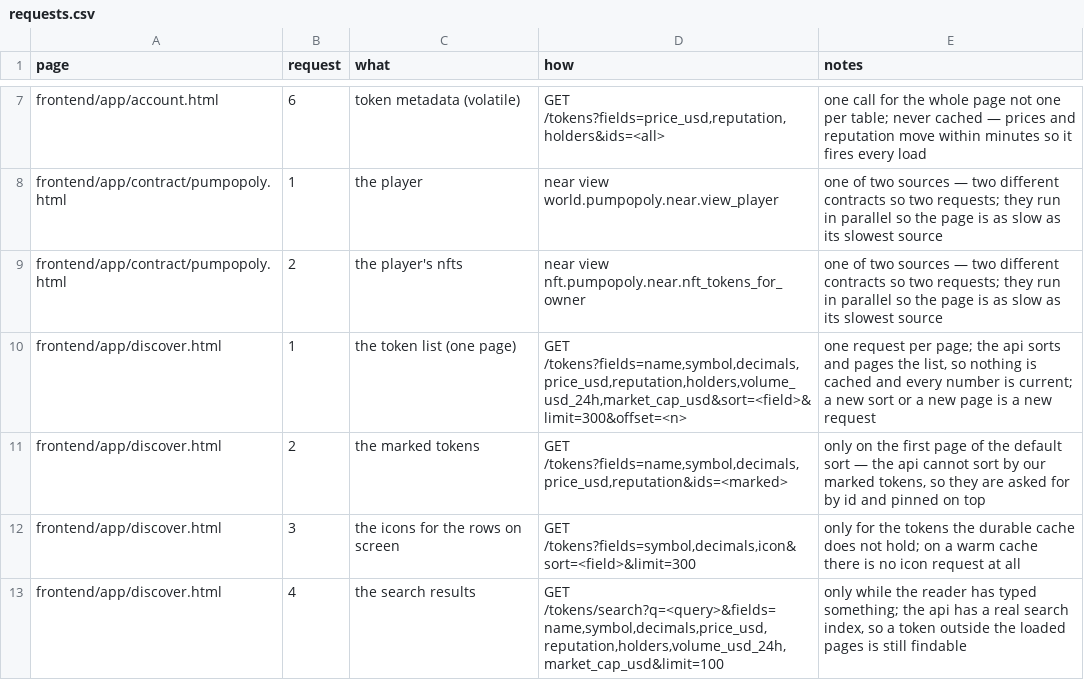
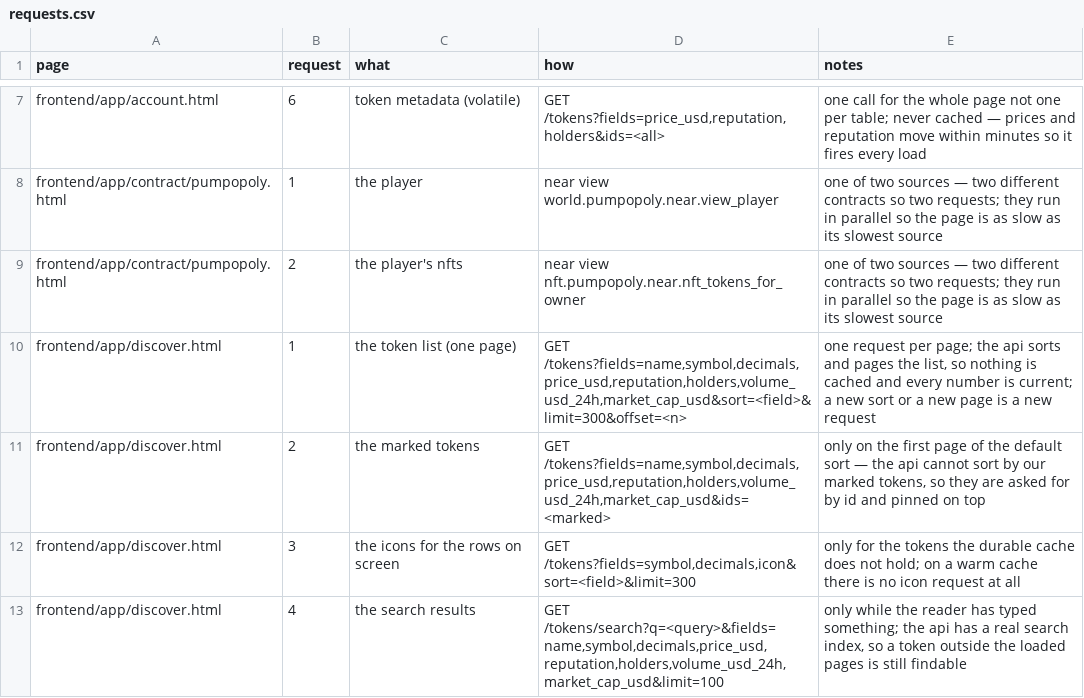
Before and after one commit to huggiesdotnear/huggies-rex-engine, a CSV file: DOCS/PAGES/requests.csv, drawn as a sheet; only a part is shown, gaps mark what is left out.

Commit message:
discover: fix the sort direction, the search, and the marked tokens
three problems on the discover page, all found by driving it in a
browser:

1. the direction button did nothing. the store remembered the sort but
   not the direction, so a load for one direction could overwrite the
   rows of the other. both are remembered now, and every step of a
   load checks them, so the last answer wins.

2. the search sat on "SEARCHING..." for twelve seconds. the icon
   fetch asked for a sorted page of 300 tokens to get the icons of a
   few dozen search results — a page that covers none of them, ~800KB
   for nothing. the page is only asked for when it IS the set we want
   (a descending list of one page's worth); otherwise the ids are
   asked for directly. the search now lands in about a second.

3. a search was silently dropped when a list load was still running,
   because one flag covered both. they have their own flags now, and
   the two can be in flight together.

also:
  * the marked tokens were fetched with too few fields, so their
    volume and market cap read as zero. they carry the same fields as
    the list rows now.
  * the rows stay on screen while a new sort loads, instead of the
    page flashing "LOADING TOKENS..." and showing nothing.
  * the search results and the list rows are held side by side, so
    clearing the search box brings the list straight back.
  * the search results are dropped when the sort changes, so one list
    is never shown under another one's label.

```diff
--- a/DOCS/PAGES/requests.csv
+++ b/DOCS/PAGES/requests.csv
@@ -10,3 +10,3 @@ frontend/app/contract/pumpopoly.html,2,the player's nfts,near view nft.pumpopoly
 frontend/app/discover.html,1,the token list (one page),"GET /tokens?fields=name,symbol,decimals,price_usd,reputation,holders,volume_usd_24h,market_cap_usd&sort=<field>&limit=300&offset=<n>","one request per page; the api sorts and pages the list, so nothing is cached and every number is current; a new sort or a new page is a new request"
-frontend/app/discover.html,2,the marked tokens,"GET /tokens?fields=name,symbol,decimals,price_usd,reputation&ids=<marked>","only on the first page of the default sort — the api cannot sort by our marked tokens, so they are asked for by id and pinned on top"
+frontend/app/discover.html,2,the marked tokens,"GET /tokens?fields=name,symbol,decimals,price_usd,reputation,holders,volume_usd_24h,market_cap_usd&ids=<marked>","only on the first page of the default sort — the api cannot sort by our marked tokens, so they are asked for by id and pinned on top"
 frontend/app/discover.html,3,the icons for the rows on screen,"GET /tokens?fields=symbol,decimals,icon&sort=<field>&limit=300","only for the tokens the durable cache does not hold; on a warm cache there is no icon request at all"
```
Also changed, not shown: 4 other files.
